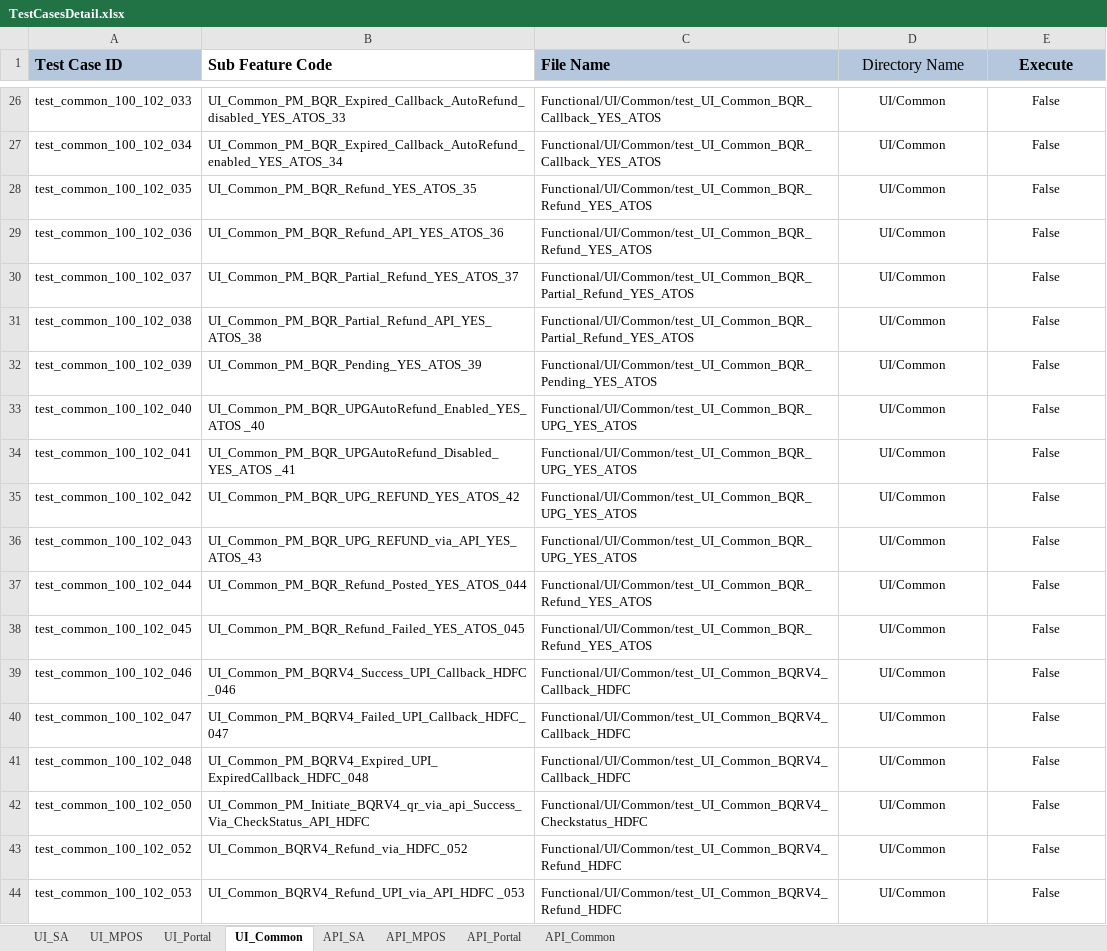
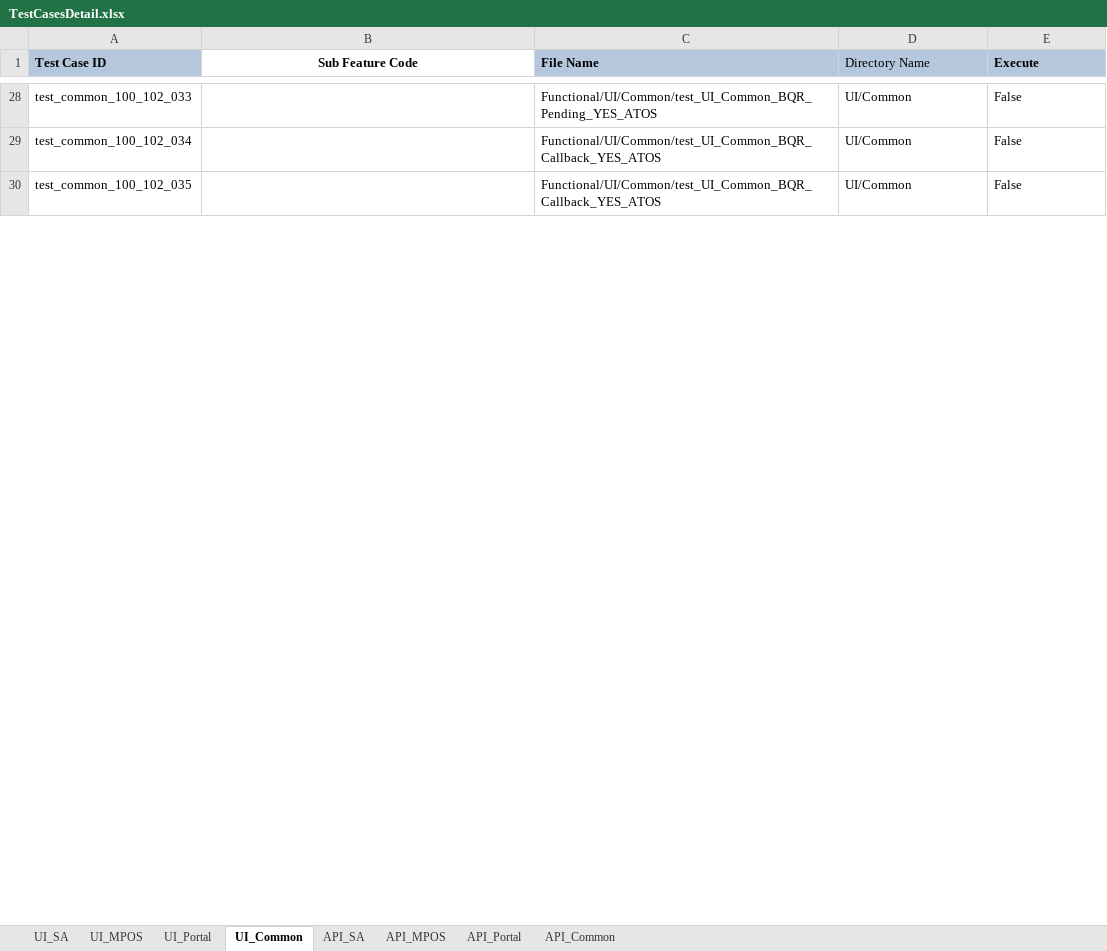
Before and after one commit to tularamsa1/ezeauto-rearch-automation-claude, an Excel workbook: DataProvider/TestCasesDetail.xlsx, sheet UI_Common, drawn as a sheet; only a part is shown, gaps mark what is left out; values as stored, in another font and other column widths than the file's, no borders; removed rows and columns are numbered as before the commit, all else as after; the diff covers the shown part only; the diff names each change by its address in the sheet, - before the commit and + after, or states it on an @@ line.

```diff
--- a/DataProvider/TestCasesDetail.xlsx (sheet UI_Common)
+++ b/DataProvider/TestCasesDetail.xlsx (sheet UI_Common)
@@ A1:E1 text size: smaller @@
-B1 alignment: left
+B1 alignment: center
-D1:E1 alignment: center
+D1:E1 alignment: left
-B28 (Sub Feature Code): UI_Common_PM_BQR_Expired_Callback_AutoRefund_disabled_YES_ATOS_33
+B28 (Sub Feature Code): (empty)
-C28 (File Name): Functional/UI/Common/test_UI_Common_BQR_Callback_YES_ATOS
+C28 (File Name): Functional/UI/Common/test_UI_Common_BQR_Pending_YES_ATOS
-D28:E30 alignment: center
+D28:E30 alignment: left
-B29 (Sub Feature Code): UI_Common_PM_BQR_Expired_Callback_AutoRefund_enabled_YES_ATOS_34
+B29 (Sub Feature Code): (empty)
-B30 (Sub Feature Code): UI_Common_PM_BQR_Refund_YES_ATOS_35
+B30 (Sub Feature Code): (empty)
-C30 (File Name): Functional/UI/Common/test_UI_Common_BQR_Refund_YES_ATOS
+C30 (File Name): Functional/UI/Common/test_UI_Common_BQR_Callback_YES_ATOS
-row 29: test_common_100_102_036 | UI_Common_PM_BQR_Refund_API_YES_ATOS_36 | Functional/UI/Common/test_UI_Common_BQR_Refund_YES_ATOS | UI/Common | False
-row 30: test_common_100_102_037 | UI_Common_PM_BQR_Partial_Refund_YES_ATOS_37 | Functional/UI/Common/test_UI_Common_BQR_Partial_Refund_YES_ATOS | UI/Common | False
-row 31: test_common_100_102_038 | UI_Common_PM_BQR_Partial_Refund_API_YES_ATOS_38 | Functional/UI/Common/test_UI_Common_BQR_Partial_Refund_YES_ATOS | UI/Common | False
-row 32: test_common_100_102_039 | UI_Common_PM_BQR_Pending_YES_ATOS_39 | Functional/UI/Common/test_UI_Common_BQR_Pending_YES_ATOS | UI/Common | False
-row 33: test_common_100_102_040 | UI_Common_PM_BQR_UPGAutoRefund_Enabled_YES_ATOS _40 | Functional/UI/Common/test_UI_Common_BQR_UPG_YES_ATOS | UI/Common | False
-row 34: test_common_100_102_041 | UI_Common_PM_BQR_UPGAutoRefund_Disabled_YES_ATOS _41 | Functional/UI/Common/test_UI_Common_BQR_UPG_YES_ATOS | UI/Common | False
-row 35: test_common_100_102_042 | UI_Common_PM_BQR_UPG_REFUND_YES_ATOS_42 | Functional/UI/Common/test_UI_Common_BQR_UPG_YES_ATOS | UI/Common | False
-row 36: test_common_100_102_043 | UI_Common_PM_BQR_UPG_REFUND_via_API_YES_ATOS_43 | Functional/UI/Common/test_UI_Common_BQR_UPG_YES_ATOS | UI/Common | False
-row 37: test_common_100_102_044 | UI_Common_PM_BQR_Refund_Posted_YES_ATOS_044 | Functional/UI/Common/test_UI_Common_BQR_Refund_YES_ATOS | UI/Common | False
-row 38: test_common_100_102_045 | UI_Common_PM_BQR_Refund_Failed_YES_ATOS_045 | Functional/UI/Common/test_UI_Common_BQR_Refund_YES_ATOS | UI/Common | False
-row 39: test_common_100_102_046 | UI_Common_PM_BQRV4_Success_UPI_Callback_HDFC _046 | Functional/UI/Common/test_UI_Common_BQRV4_Callback_HDFC | UI/Common | False
-row 40: test_common_100_102_047 | UI_Common_PM_BQRV4_Failed_UPI_Callback_HDFC_047 | Functional/UI/Common/test_UI_Common_BQRV4_Callback_HDFC | UI/Common | False
-row 41: test_common_100_102_048 | UI_Common_PM_BQRV4_Expired_UPI_ExpiredCallback_HDFC_048 | Functional/UI/Common/test_UI_Common_BQRV4_Callback_HDFC | UI/Common | False
-row 42: test_common_100_102_050 | UI_Common_PM_Initiate_BQRV4_qr_via_api_Success_Via_CheckStatus_API_HDFC | Functional/UI/Common/test_UI_Common_BQRV4_Checkstatus_HDFC | UI/Common | False
-row 43: test_common_100_102_052 | UI_Common_BQRV4_Refund_via_HDFC_052 | Functional/UI/Common/test_UI_Common_BQRV4_Refund_HDFC | UI/Common | False
-row 44: test_common_100_102_053 | UI_Common_BQRV4_Refund_UPI_via_API_HDFC _053 | Functional/UI/Common/test_UI_Common_BQRV4_Refund_HDFC | UI/Common | False
```
Also changed, not shown: 2 added rows, 57 removed rows, 31 edited cells and cell formats elsewhere in this sheet, sheet API_Common, sheet UI_SA, 2 other files.
